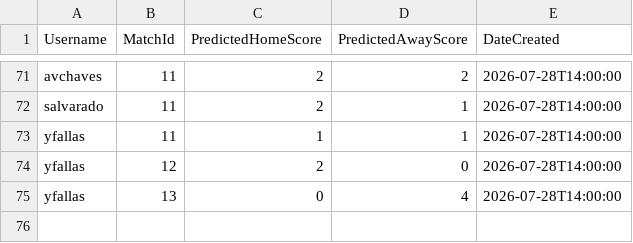
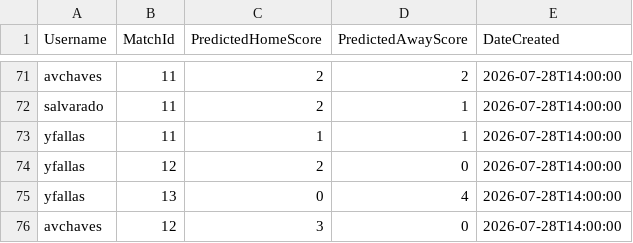
Before and after one commit to avchaves630/Quiniegol, a CSV file: Quiniegol/Data/predictions.csv, drawn as a sheet; only a part is shown, gaps mark what is left out.

```diff
--- a/Quiniegol/Data/predictions.csv
+++ b/Quiniegol/Data/predictions.csv
@@ -75 +75,2 @@ yfallas,12,2,0,2026-07-28T14:00:00
 yfallas,13,0,4,2026-07-28T14:00:00
+avchaves,12,3,0,2026-07-28T14:00:00
```
Also changed, not shown: 2 other files.
